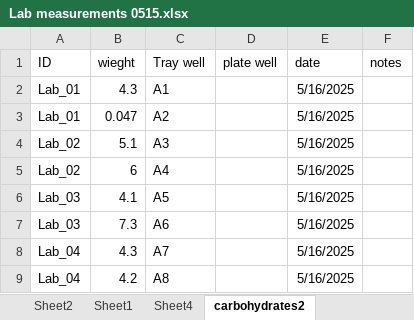
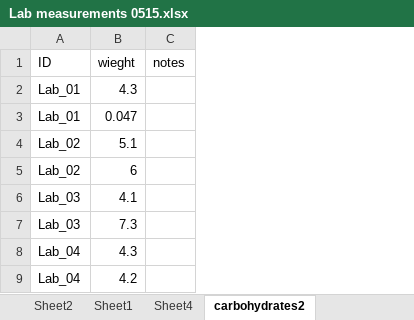
Before and after one commit to mycid/TEdissy_analysis, an Excel workbook: Lab measurements 0515.xlsx, sheet carbohydrates2, drawn as a sheet; only a part is shown; values as stored, in another font and other column widths than the file's, no borders; the diff names each change by its address in the sheet, - before the commit and + after, or states it on an @@ line.

```diff
--- a/Lab measurements 0515.xlsx (sheet carbohydrates2)
+++ b/Lab measurements 0515.xlsx (sheet carbohydrates2)
-column C (Tray well), rows 2-9: A1 | A2 | A3 | A4 | A5 | A6 | A7 | A8
-column D (plate well), empty
-column E (date), rows 2-9: all 5/16/2025
```
Also changed, not shown: 45 other files.
